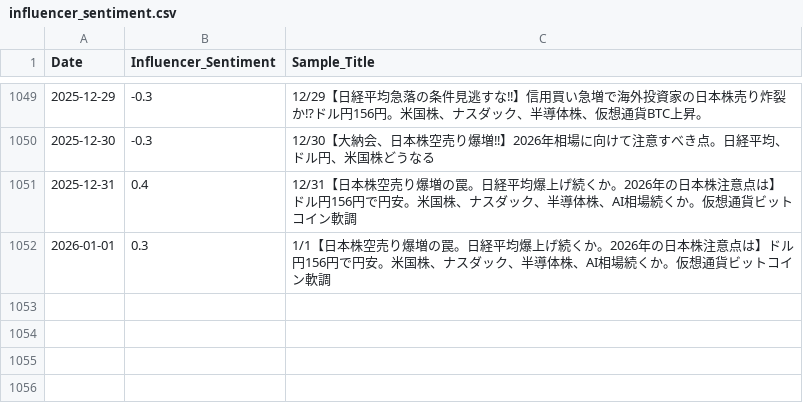
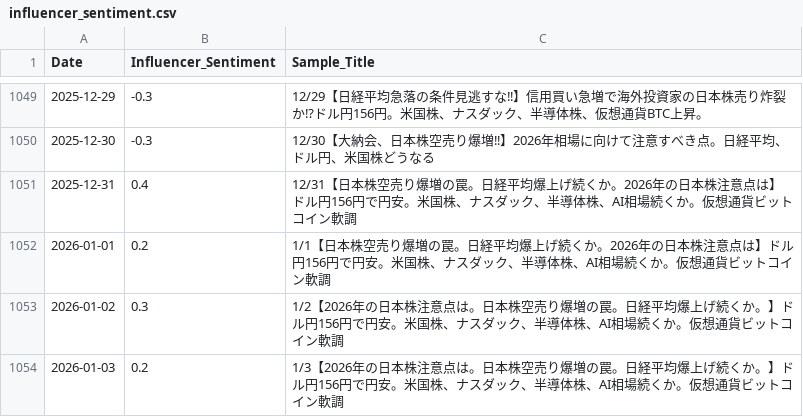
Before and after one commit to daisei0311/prediction_stock, a CSV file: data/raw/influencer_sentiment.csv, drawn as a sheet; only a part is shown, gaps mark what is left out.

```diff
--- a/data/raw/influencer_sentiment.csv
+++ b/data/raw/influencer_sentiment.csv
@@ -1051,2 +1051,4 @@ Date,Influencer_Sentiment,Sample_Title
 2025-12-31,0.4,12/31【日本株空売り爆増の罠。日経平均爆上げ続くか。2026年の日本株注意点は】ドル円156円で円安。米国株、ナスダック、半導体株、AI相場続くか。仮想通貨ビットコイン軟調
-2026-01-01,0.3,1/1【日本株空売り爆増の罠。日経平均爆上げ続くか。2026年の日本株注意点は】ドル円156円で円安。米国株、ナスダック、半導体株、AI相場続くか。仮想通貨ビットコイン軟調
+2026-01-01,0.2,1/1【日本株空売り爆増の罠。日経平均爆上げ続くか。2026年の日本株注意点は】ドル円156円で円安。米国株、ナスダック、半導体株、AI相場続くか。仮想通貨ビットコイン軟調
+2026-01-02,0.3,1/2【2026年の日本株注意点は。日本株空売り爆増の罠。日経平均爆上げ続くか。】ドル円156円で円安。米国株、ナスダック、半導体株、AI相場続くか。仮想通貨ビットコイン軟調
+2026-01-03,0.2,1/3【2026年の日本株注意点は。日本株空売り爆増の罠。日経平均爆上げ続くか。】ドル円156円で円安。米国株、ナスダック、半導体株、AI相場続くか。仮想通貨ビットコイン軟調
```
Also changed, not shown: data/raw/SP500.csv, data/raw/US10Y.csv, 3 other files.
